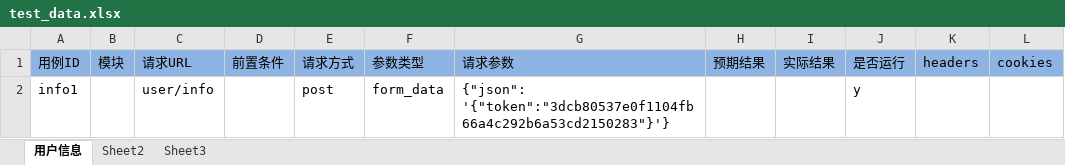
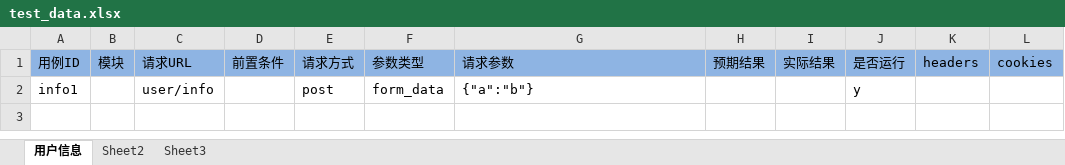
Before and after one commit to wangpy-github/pytest_auto, an Excel workbook: data/test_data.xlsx, sheet 用户信息, drawn as a sheet; only a part is shown; values as stored, in another font and other column widths than the file's, no borders; the diff names each change by its address in the sheet, - before the commit and + after, or states it on an @@ line.

Commit message:
excel数据参数化

```diff
--- a/data/test_data.xlsx (sheet 用户信息)
+++ b/data/test_data.xlsx (sheet 用户信息)
-G2: {"json": '{"token":"3dcb80537e0f1104fb66a4c292b6a53cd2150283"}'}
+G2: {"a":"b"}
```
Also changed, not shown: 4 other files.
